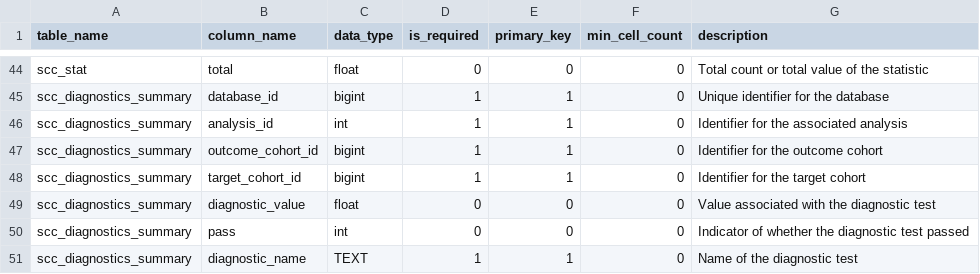
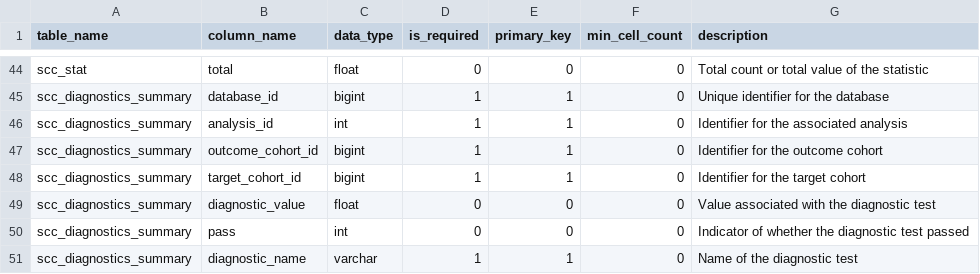
Before and after one commit to OHDSI/SelfControlledCohort, a CSV file: inst/resultsDataModelSpecification.csv, drawn as a sheet; only a part is shown, gaps mark what is left out.

Commit message:
Creation of results data model and associated tests

```diff
--- a/inst/resultsDataModelSpecification.csv
+++ b/inst/resultsDataModelSpecification.csv
@@ -50,2 +50,2 @@ scc_diagnostics_summary,diagnostic_value,float,0,0,0,Value associated with the d
 scc_diagnostics_summary,pass,int,0,0,0,Indicator of whether the diagnostic test passed
-scc_diagnostics_summary,diagnostic_name,TEXT,1,1,0,Name of the diagnostic test
+scc_diagnostics_summary,diagnostic_name,varchar,1,1,0,Name of the diagnostic test
```
Also changed, not shown: 2 other files.
